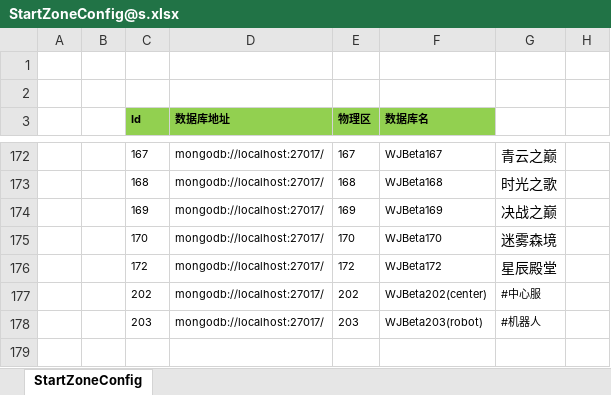
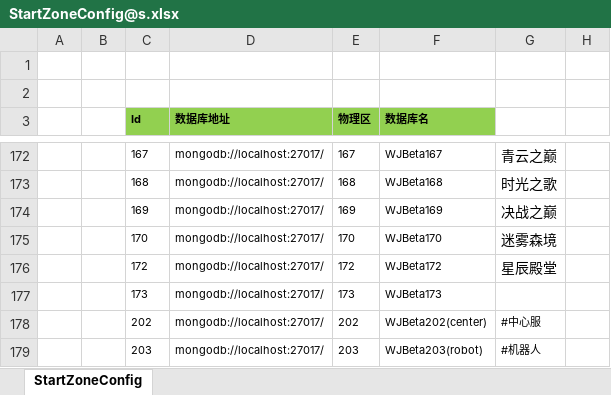
Before and after one commit to csyinghuochong/weijing, an Excel workbook: Excel/StartConfig/Beta/StartZoneConfig@s.xlsx, sheet StartZoneConfig, drawn as a sheet; only a part is shown, gaps mark what is left out; values as stored, in another font and other column widths than the file's, no borders; the diff names each change by its address in the sheet, - before the commit and + after, or states it on an @@ line.

```diff
--- a/Excel/StartConfig/Beta/StartZoneConfig@s.xlsx (sheet StartZoneConfig)
+++ b/Excel/StartConfig/Beta/StartZoneConfig@s.xlsx (sheet StartZoneConfig)
+row 177:  |  | 173 | mongodb://localhost:27017/ | 173 | WJBeta173
```
Also changed, not shown: Excel/StartConfig/Beta/StartSceneConfig@s.xlsx, Excel/StartConfig/Localhost/StartSceneConfig@s.xlsx, 15 other files.
